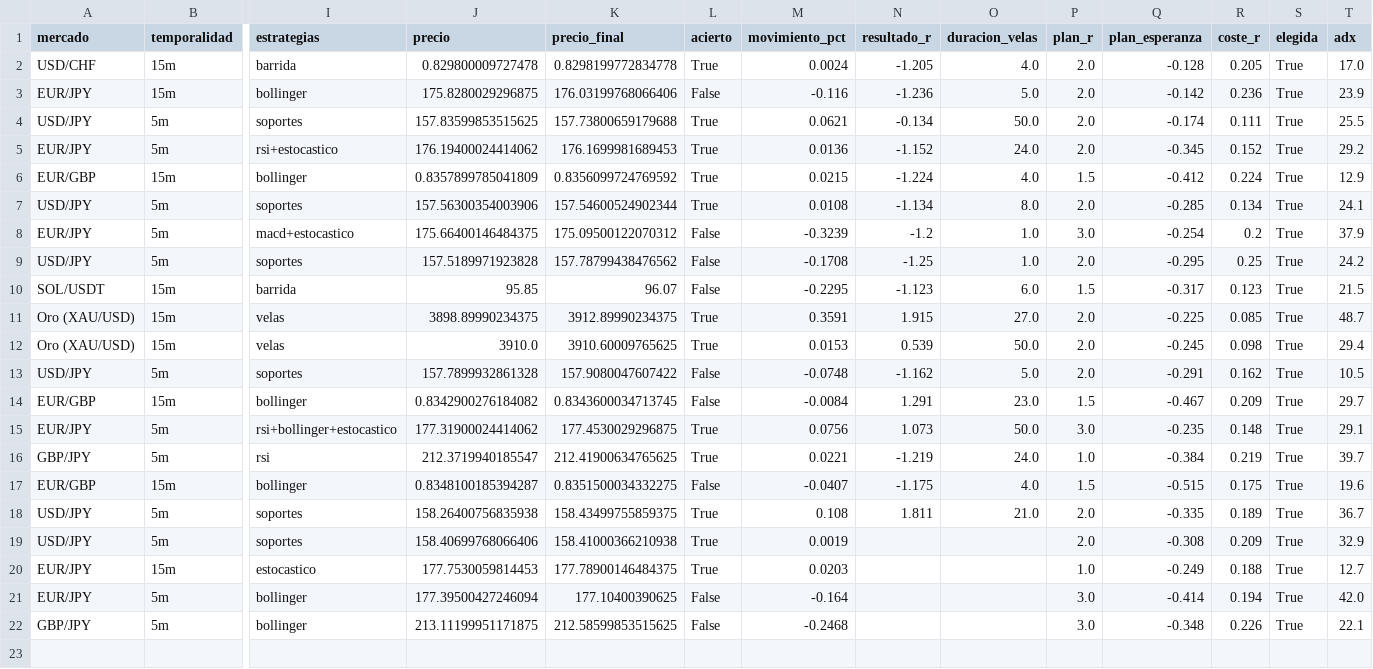
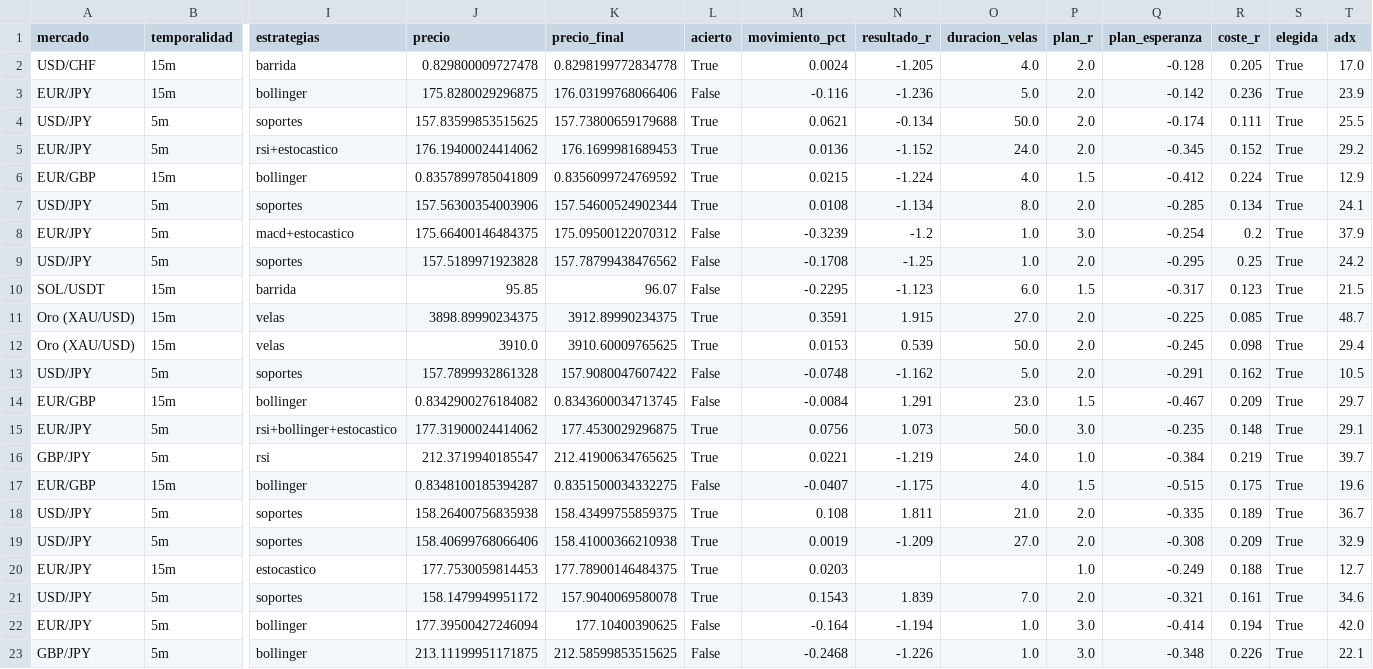
Before and after one commit to Andriuu20/analista-tecnico, a CSV file: vivo.csv, drawn as a sheet; only a part is shown, gaps mark what is left out; addresses are those after the commit; rows hold the shown columns only; the diff names each change by its address in the sheet, - before the commit and + after, or states it on an @@ line.

```diff
--- a/vivo.csv
+++ b/vivo.csv
-N19 (resultado_r): (empty)
+N19 (resultado_r): -1.209
-O19 (duracion_velas): (empty)
+O19 (duracion_velas): 27.0
+row 21: USD/JPY | 5m | soportes | 158.1479949951172 | 157.9040069580078 | True | 0.1543 | 1.839 | 7.0 | 2.0 | -0.321 | 0.161 | True | 34.6
-N22 (resultado_r): (empty)
+N22 (resultado_r): -1.194
-O22:O23 (duracion_velas): (empty)
+O22:O23 (duracion_velas): 1.0
-N23 (resultado_r): (empty)
+N23 (resultado_r): -1.226
```
Also changed, not shown: 2 other files.
